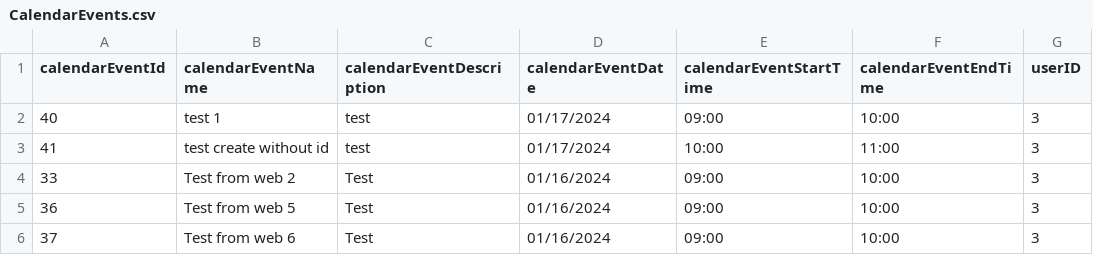
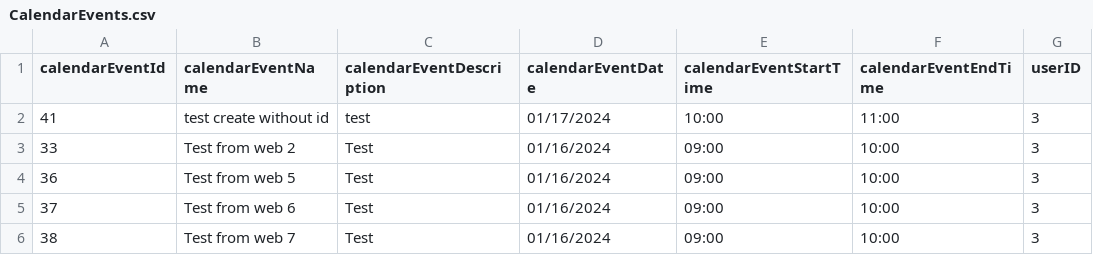
Before and after one commit to infoshareacademy/jcszr11-WeCSharp, a CSV file: Schedulist/CalendarEvents.csv, drawn as a sheet; only a part is shown; the shorter side is filled out with more unchanged rows.

```diff
--- a/Schedulist/CalendarEvents.csv
+++ b/Schedulist/CalendarEvents.csv
@@ -1,3 +1,2 @@
 calendarEventId,calendarEventName,calendarEventDescription,calendarEventDate,calendarEventStartTime,calendarEventEndTime,userID
-40,test 1,test,01/17/2024,09:00,10:00,3
 41,test create without id,test,01/17/2024,10:00,11:00,3
```
Also changed, not shown: 2 other files.
